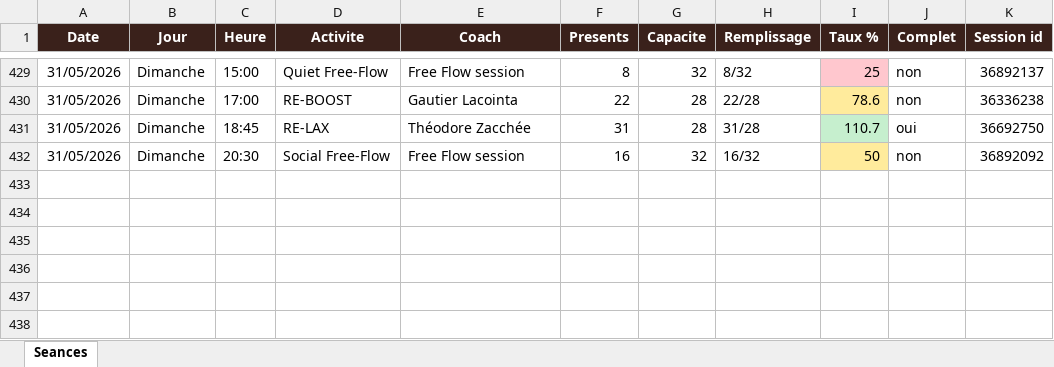
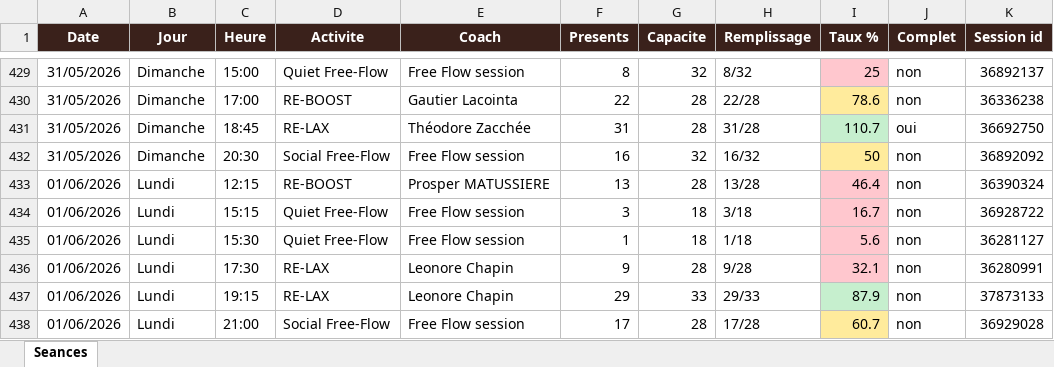
Before and after one commit to sbbb-git/reset, an Excel workbook: reset_seances.xlsx, sheet Seances, drawn as a sheet; only a part is shown, gaps mark what is left out; values as stored, in another font and other column widths than the file's, no borders; the diff names each change by its address in the sheet, - before the commit and + after, or states it on an @@ line.

```diff
--- a/reset_seances.xlsx (sheet Seances)
+++ b/reset_seances.xlsx (sheet Seances)
+row 433: 01/06/2026 | Lundi | 12:15 | RE-BOOST | Prosper MATUSSIERE | 13 | 28 | 13/28 | 46.4 | non | 36390324
+row 434: 01/06/2026 | Lundi | 15:15 | Quiet Free-Flow | Free Flow session | 3 | 18 | 3/18 | 16.7 | non | 36928722
+row 435: 01/06/2026 | Lundi | 15:30 | Quiet Free-Flow | Free Flow session | 1 | 18 | 1/18 | 5.6 | non | 36281127
+row 436: 01/06/2026 | Lundi | 17:30 | RE-LAX | Leonore Chapin | 9 | 28 | 9/28 | 32.1 | non | 36280991
+row 437: 01/06/2026 | Lundi | 19:15 | RE-LAX | Leonore Chapin | 29 | 33 | 29/33 | 87.9 | non | 37873133
+row 438: 01/06/2026 | Lundi | 21:00 | Social Free-Flow | Free Flow session | 17 | 28 | 17/28 | 60.7 | non | 36929028
```
Also changed, not shown: 3 other files.
